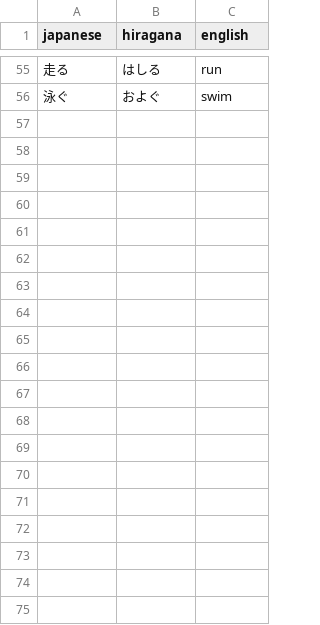
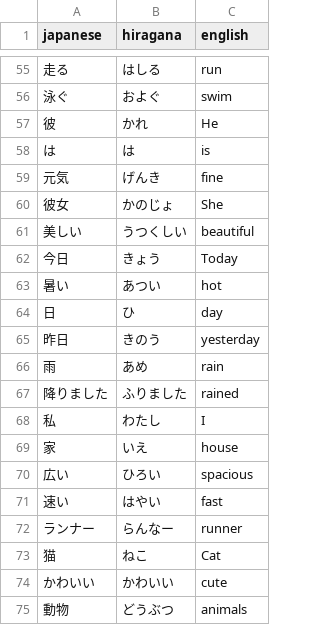
Before and after one commit to DaylonSrinivasan/Japanese, a CSV file: data/vocabulary.csv, drawn as a sheet; only a part is shown, gaps mark what is left out; the diff covers the shown part only; the diff names each change by its address in the sheet, - before the commit and + after, or states it on an @@ line.

```diff
--- a/data/vocabulary.csv
+++ b/data/vocabulary.csv
+row 57: 彼 | かれ | He
+row 58: は | は | is
+row 59: 元気 | げんき | fine
+row 60: 彼女 | かのじょ | She
+row 61: 美しい | うつくしい | beautiful
+row 62: 今日 | きょう | Today
+row 63: 暑い | あつい | hot
+row 64: 日 | ひ | day
+row 65: 昨日 | きのう | yesterday
+row 66: 雨 | あめ | rain
+row 67: 降りました | ふりました | rained
+row 68: 私 | わたし | I
+row 69: 家 | いえ | house
+row 70: 広い | ひろい | spacious
+row 71: 速い | はやい | fast
+row 72: ランナー | らんなー | runner
+row 73: 猫 | ねこ | Cat
+row 74: かわいい | かわいい | cute
+row 75: 動物 | どうぶつ | animals
```
Also changed, not shown: 41 added rows elsewhere in this file, data/sentences.csv, 2 other files.
